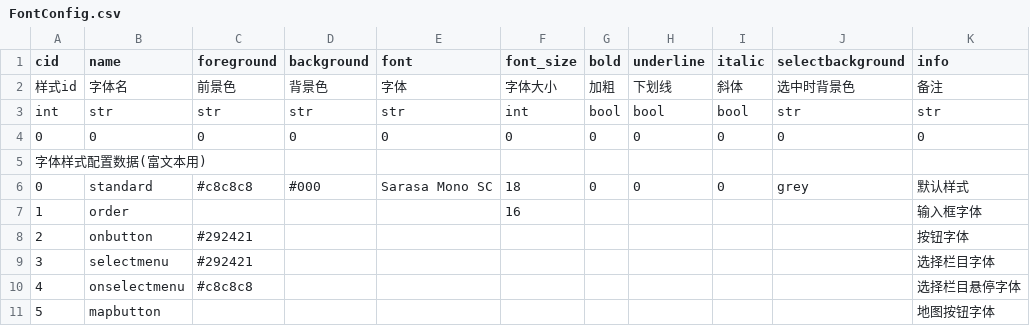
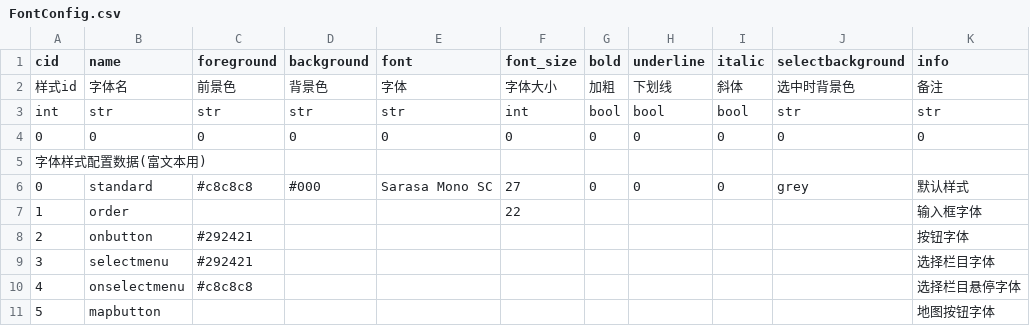
Before and after one commit to pokemonchw/dieloli, a CSV file: data/csv/FontConfig.csv, drawn as a sheet; only a part is shown.

```diff
--- a/data/csv/FontConfig.csv
+++ b/data/csv/FontConfig.csv
@@ -5,4 +5,4 @@ int,str,str,str,str,int,bool,bool,bool,str,str
 字体样式配置数据(富文本用),,,,,,,,,,
-0,standard,#c8c8c8,#000,Sarasa Mono SC,18,0,0,0,grey,默认样式
-1,order,,,,16,,,,,输入框字体
+0,standard,#c8c8c8,#000,Sarasa Mono SC,27,0,0,0,grey,默认样式
+1,order,,,,22,,,,,输入框字体
 2,onbutton,#292421,,,,,,,,按钮字体
```
Also changed, not shown: 28 other files.
